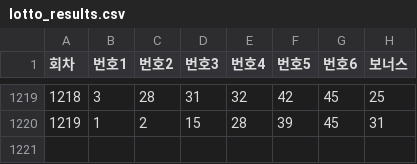
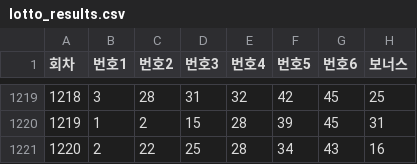
Before and after one commit to habaikal/lotto-ms, a CSV file: data/lotto_results.csv, drawn as a sheet; only a part is shown, gaps mark what is left out.

Commit message:
Fix formatting in lotto_results.csv
1220회차 당첨번호 업데이트

```diff
--- a/data/lotto_results.csv
+++ b/data/lotto_results.csv
@@ -1220 +1220,2 @@
 1219,1,2,15,28,39,45,31
+1220,2,22,25,28,34,43,16
```
